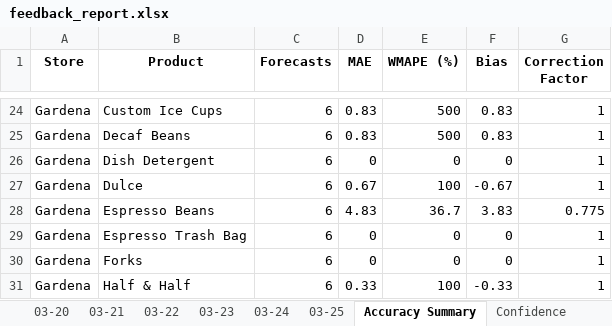
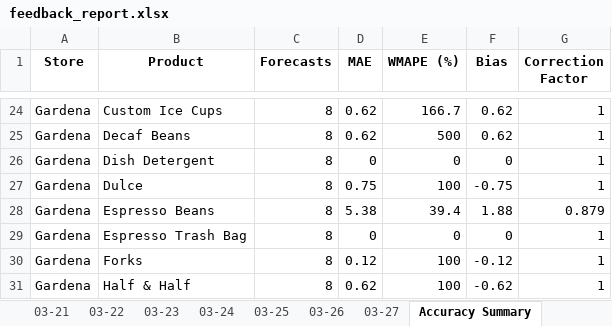
Before and after one commit to YeemsCoffee/inventoryprediction, an Excel workbook: output/feedback_report.xlsx, sheet Accuracy Summary, drawn as a sheet; only a part is shown, gaps mark what is left out; values as stored, in another font and other column widths than the file's, no borders; removed rows and columns are numbered as before the commit, all else as after; the diff covers the shown part only; the diff names each change by its address in the sheet, - before the commit and + after, or states it on an @@ line.

```diff
--- a/output/feedback_report.xlsx (sheet Accuracy Summary)
+++ b/output/feedback_report.xlsx (sheet Accuracy Summary)
+sheet tab: 03-26
+sheet tab: 03-27
-C24:C27 (Forecasts): 6
+C24:C27 (Forecasts): 8
-D24:D25 (MAE): 0.83
+D24:D25 (MAE): 0.62
-E24 (WMAPE (%)): 500
+E24 (WMAPE (%)): 166.7
-F24:F25 (Bias): 0.83
+F24:F25 (Bias): 0.62
-D27 (MAE): 0.67
+D27 (MAE): 0.75
-F27 (Bias): -0.67
+F27 (Bias): -0.75
-row 28: Gardena | Espresso Beans | 6 | 4.83 | 36.7 | 3.83 | 0.775
+row 28: Gardena | Espresso Beans | 8 | 5.38 | 39.4 | 1.88 | 0.879
-C29:C31 (Forecasts): 6
+C29:C31 (Forecasts): 8
-D30 (MAE): 0
+D30 (MAE): 0.12
-E30 (WMAPE (%)): 0
+E30 (WMAPE (%)): 100
-F30 (Bias): 0
+F30 (Bias): -0.12
-D31 (MAE): 0.33
+D31 (MAE): 0.62
-F31 (Bias): -0.33
+F31 (Bias): -0.62
```
Also changed, not shown: other rows of this sheet, sheet Confidence, 3 other files.
